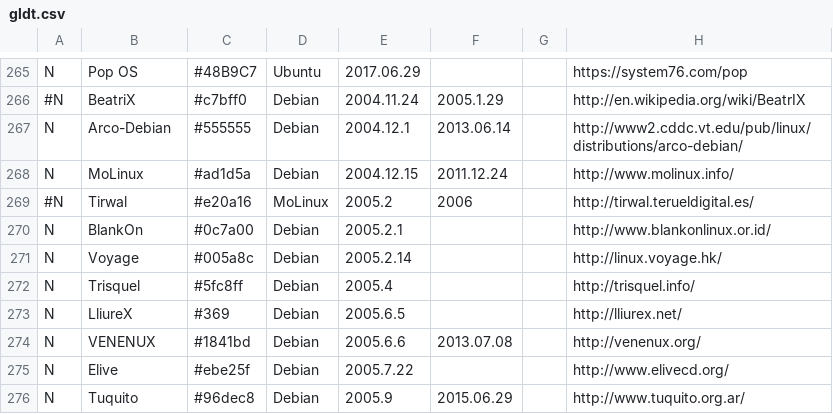
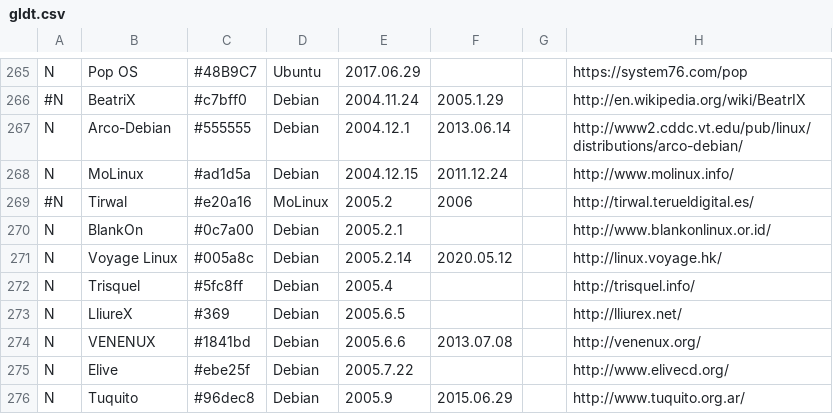
Before and after one commit to OkayPJ/LinuxTimeline-DWiki, a CSV file: gldt.csv, drawn as a sheet; only a part is shown, gaps mark what is left out; the diff names each change by its address in the sheet, - before the commit and + after, or states it on an @@ line.

Commit message:
Discontinued Voyage Linux

```diff
--- a/gldt.csv
+++ b/gldt.csv
-B271: Voyage
+B271: Voyage Linux
-F271: (empty)
+F271: 2020.05.12
```
Also changed, not shown: 1 other file.
